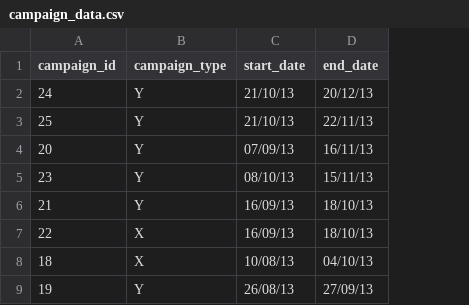
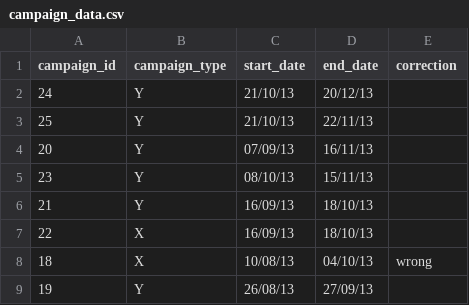
Before and after one commit to gkothari25/Amex_challenge-, a CSV file: data/train_AUpWtIz/campaign_data.csv, drawn as a sheet; only a part is shown; the diff names each change by its address in the sheet, - before the commit and + after, or states it on an @@ line.

```diff
--- a/data/train_AUpWtIz/campaign_data.csv
+++ b/data/train_AUpWtIz/campaign_data.csv
+column E (correction), row 8: wrong
```
Also changed, not shown: 2 other files.
